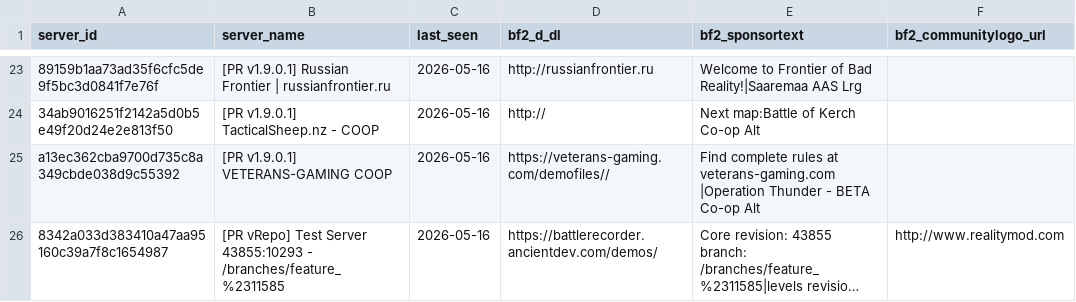
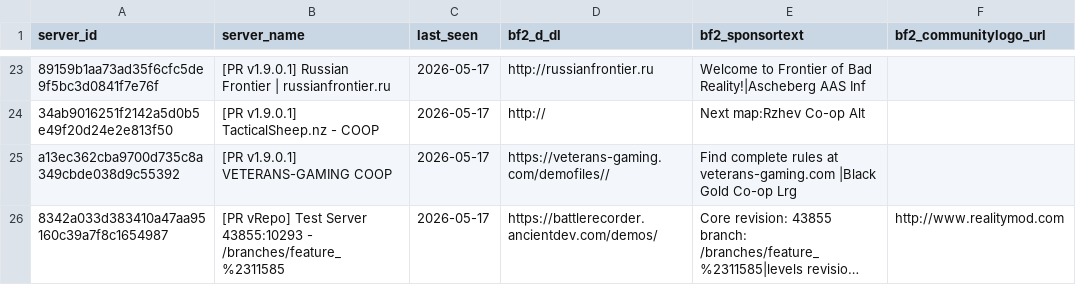
Before and after one commit to SucharMistrz/PRServerTracker, a TSV file: data/servers_last_seen.tsv, drawn as a sheet; only a part is shown, gaps mark what is left out; long unchanged cells end in …; the diff covers the shown part only; the diff names each change by its address in the sheet, - before the commit and + after, or states it on an @@ line.

```diff
--- a/data/servers_last_seen.tsv
+++ b/data/servers_last_seen.tsv
-C23:C26 (last_seen): 2026-05-16
+C23:C26 (last_seen): 2026-05-17
-E23 (bf2_sponsortext): …of Bad Reality!|Saaremaa AAS Lrg
+E23 (bf2_sponsortext): …of Bad Reality!|Ascheberg AAS Inf
-E24 (bf2_sponsortext): Next map:Battle of Kerch Co-op Alt
+E24 (bf2_sponsortext): Next map:Rzhev Co-op Alt
-E25 (bf2_sponsortext): …at veterans-gaming.com |Operation Thunder - BETA Co-op Alt
+E25 (bf2_sponsortext): …at veterans-gaming.com |Black Gold Co-op Lrg
```
Also changed, not shown: 16 added rows and 16 removed rows elsewhere in this file.
